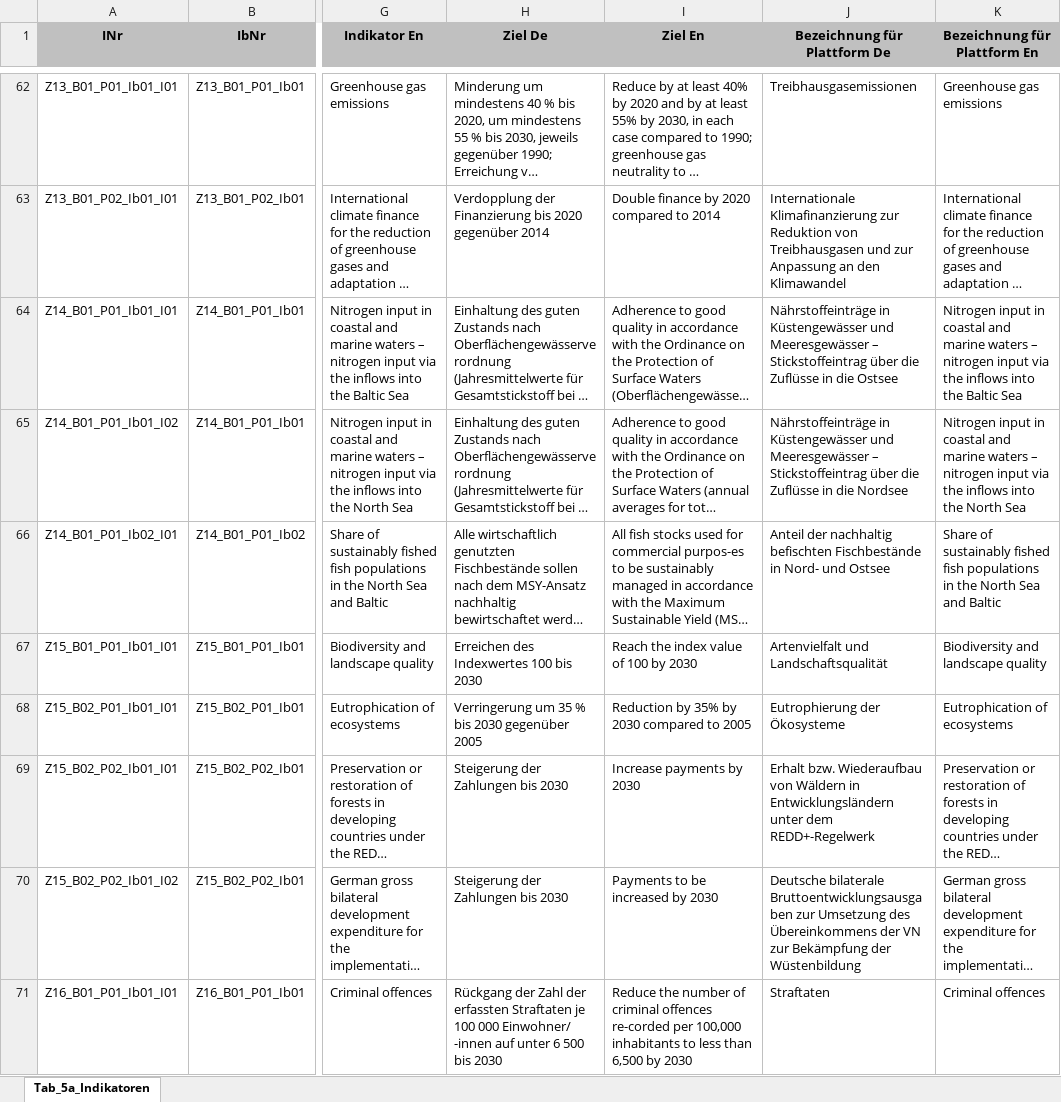
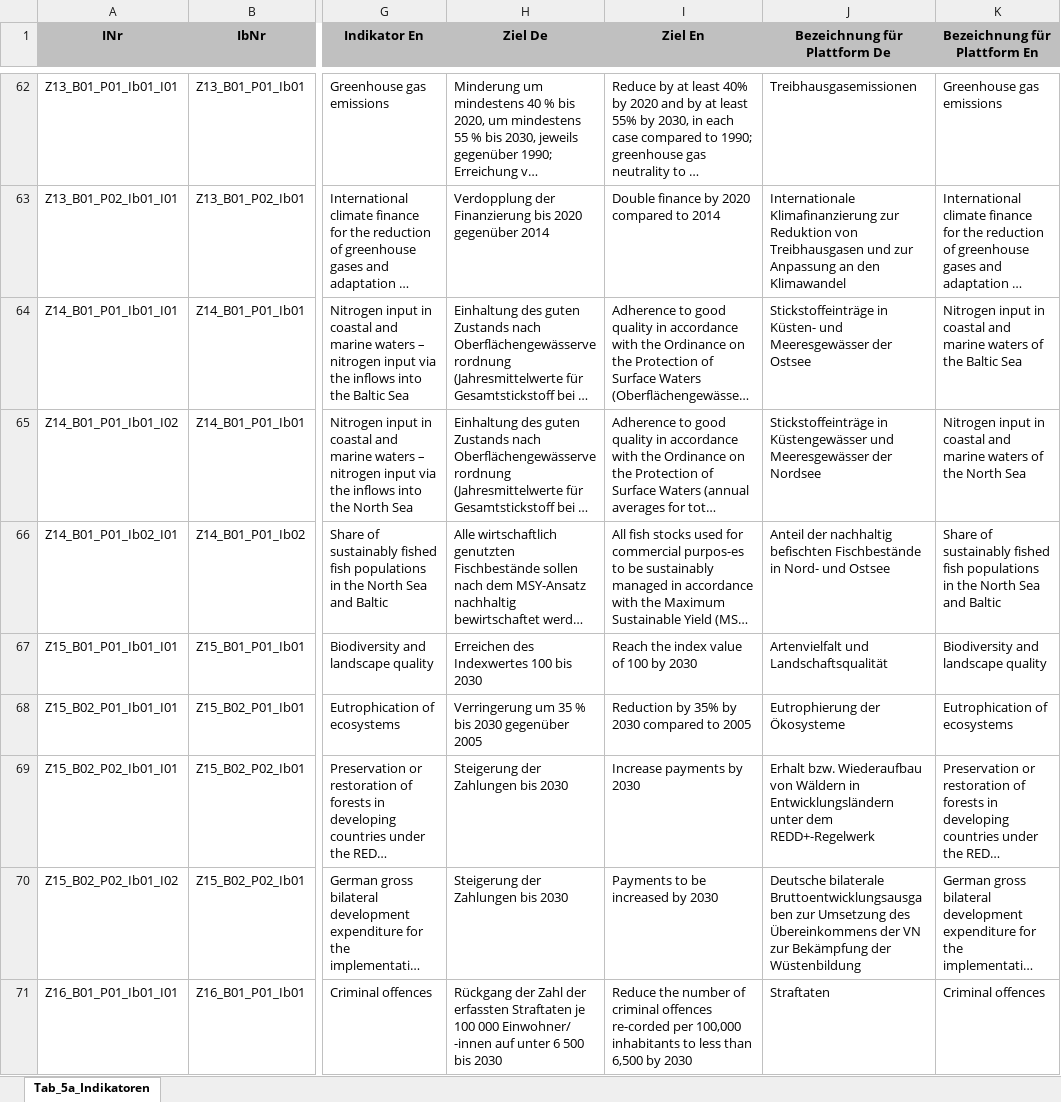
Before and after one commit to DnsUpgradeEnvironment/transfer, an Excel workbook: Tab_5a_Indikatoren.xlsx, sheet Tab_5a_Indikatoren, drawn as a sheet; only a part is shown, gaps mark what is left out; long unchanged cells end in …; values as stored, in another font and other column widths than the file's, no borders; the diff names each change by its address in the sheet, - before the commit and + after, or states it on an @@ line.

```diff
--- a/Tab_5a_Indikatoren.xlsx (sheet Tab_5a_Indikatoren)
+++ b/Tab_5a_Indikatoren.xlsx (sheet Tab_5a_Indikatoren)
-J64 (Bezeichnung für Plattform De): Nährstoffeinträge in Küstengewässer und Meeresgewässer – Stickstoffeintrag über die Zuflüsse in die Ostsee
+J64 (Bezeichnung für Plattform De): Stickstoffeinträge in Küsten- und Meeresgewässer der Ostsee
-K64 (Bezeichnung für Plattform En): …marine waters – nitrogen input via the inflows into the Baltic…
+K64 (Bezeichnung für Plattform En): …marine waters of the Baltic…
-J65 (Bezeichnung für Plattform De): Nährstoffeinträge in Küstengewässer und Meeresgewässer – Stickstoffeintrag über die Zuflüsse in die Nordsee
+J65 (Bezeichnung für Plattform De): Stickstoffeinträge in Küstengewässer und Meeresgewässer der Nordsee
-K65 (Bezeichnung für Plattform En): …marine waters – nitrogen input via the inflows into the North…
+K65 (Bezeichnung für Plattform En): …marine waters of the North…
```
Also changed, not shown: Exp_data.xlsx, Exp_meta.xlsx, 2 other files.
